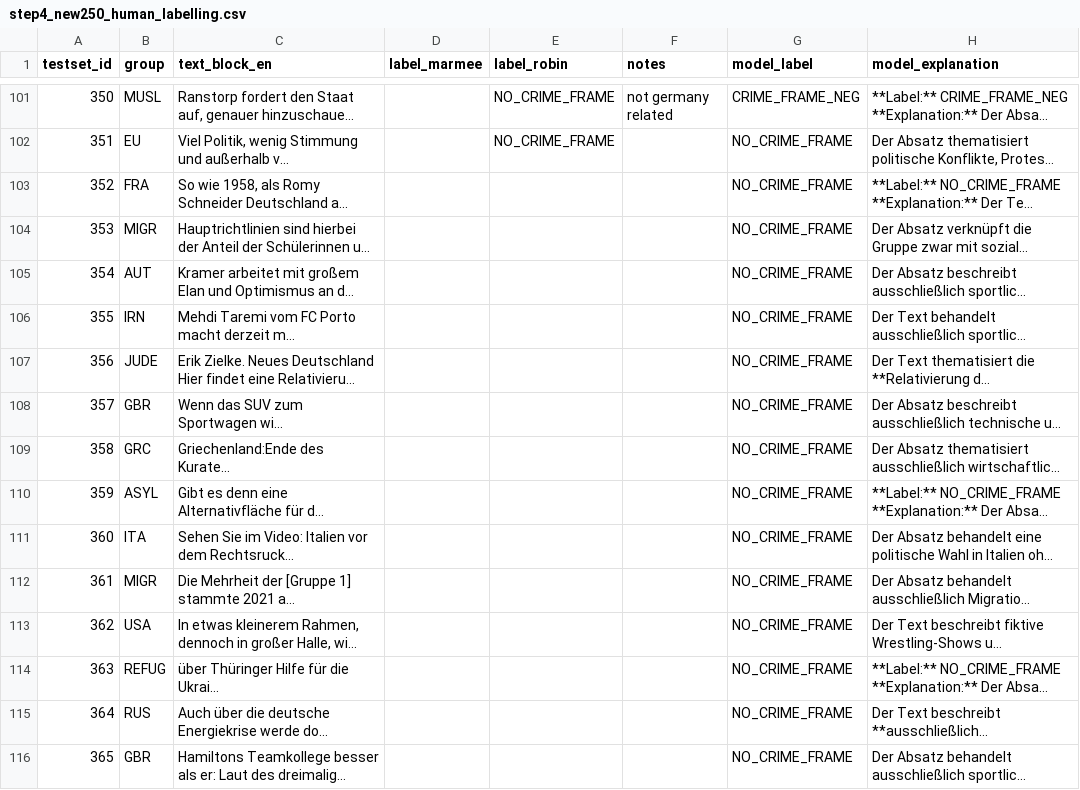
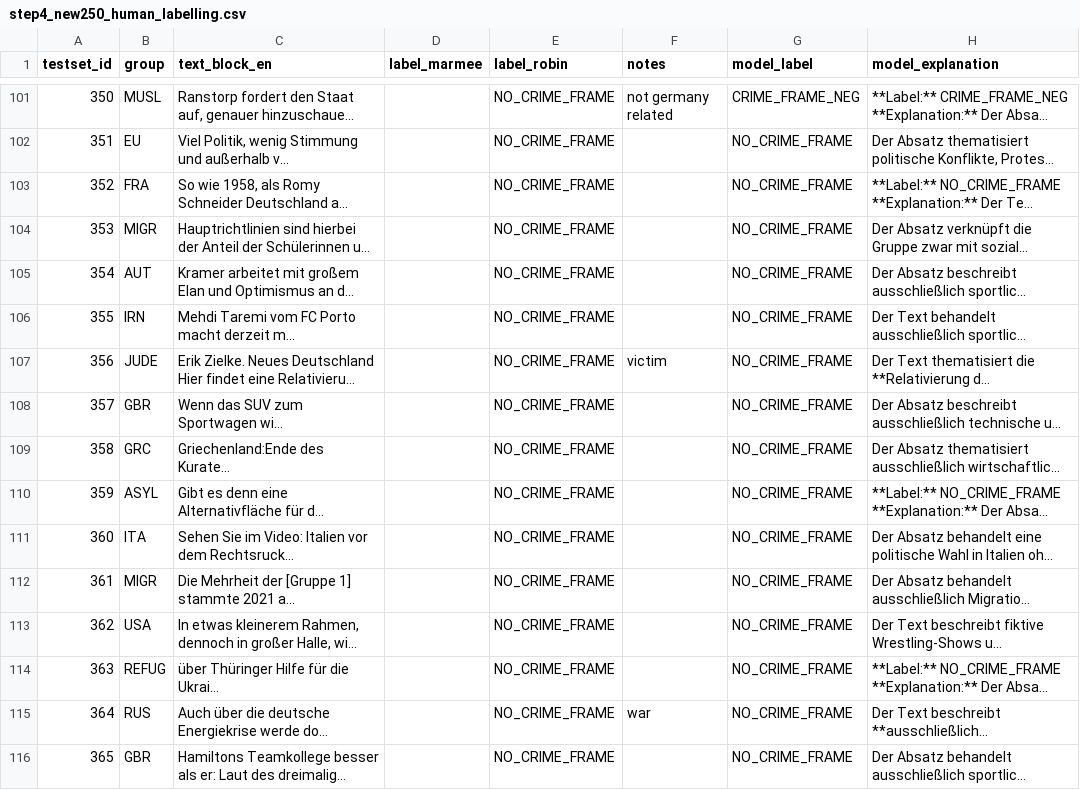
Before and after one commit to marmeepandya/CAC-Project, a CSV file: results/step4_new250_human_labelling.csv, drawn as a sheet; only a part is shown, gaps mark what is left out; long unchanged cells end in …; the diff covers the shown part only; the diff names each change by its address in the sheet, - before the commit and + after, or states it on an @@ line.

Commit message:
#400

```diff
--- a/results/step4_new250_human_labelling.csv
+++ b/results/step4_new250_human_labelling.csv
-E103:E116 (label_robin): (empty)
+E103:E116 (label_robin): NO_CRIME_FRAME
-F107 (notes): (empty)
+F107 (notes): victim
-F115 (notes): (empty)
+F115 (notes): war
```
Also changed, not shown: 37 edited cells elsewhere in this file.
